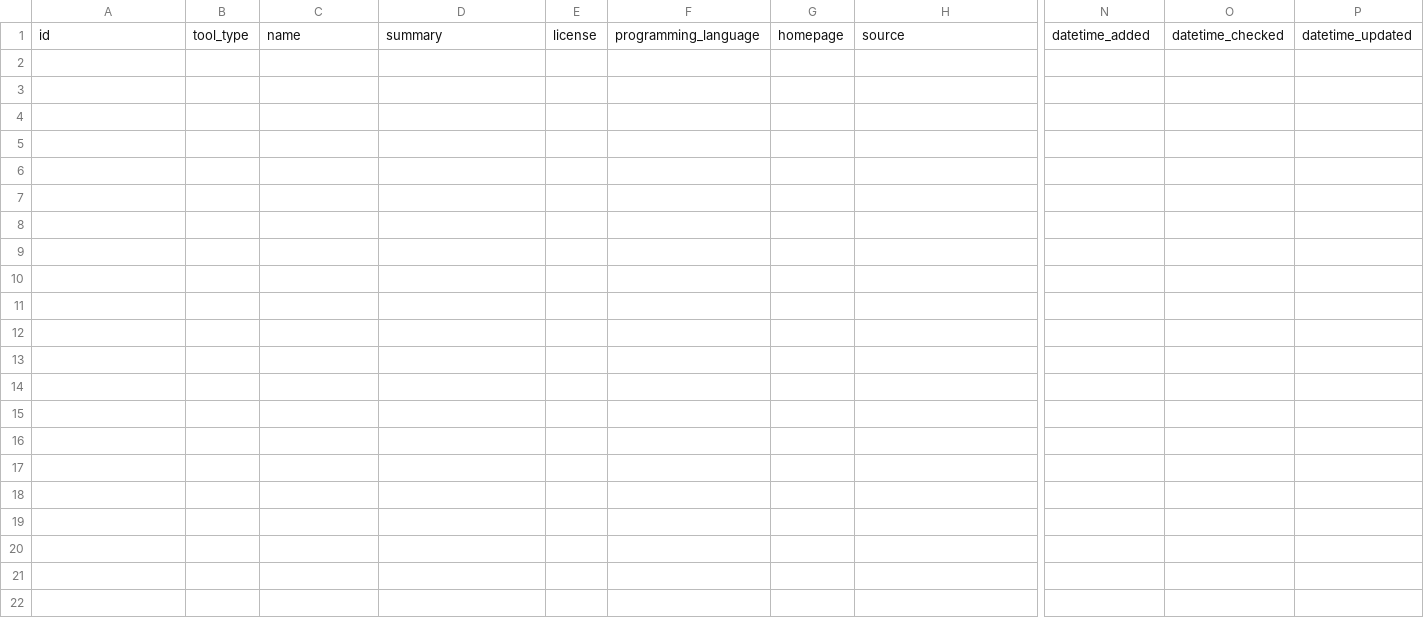
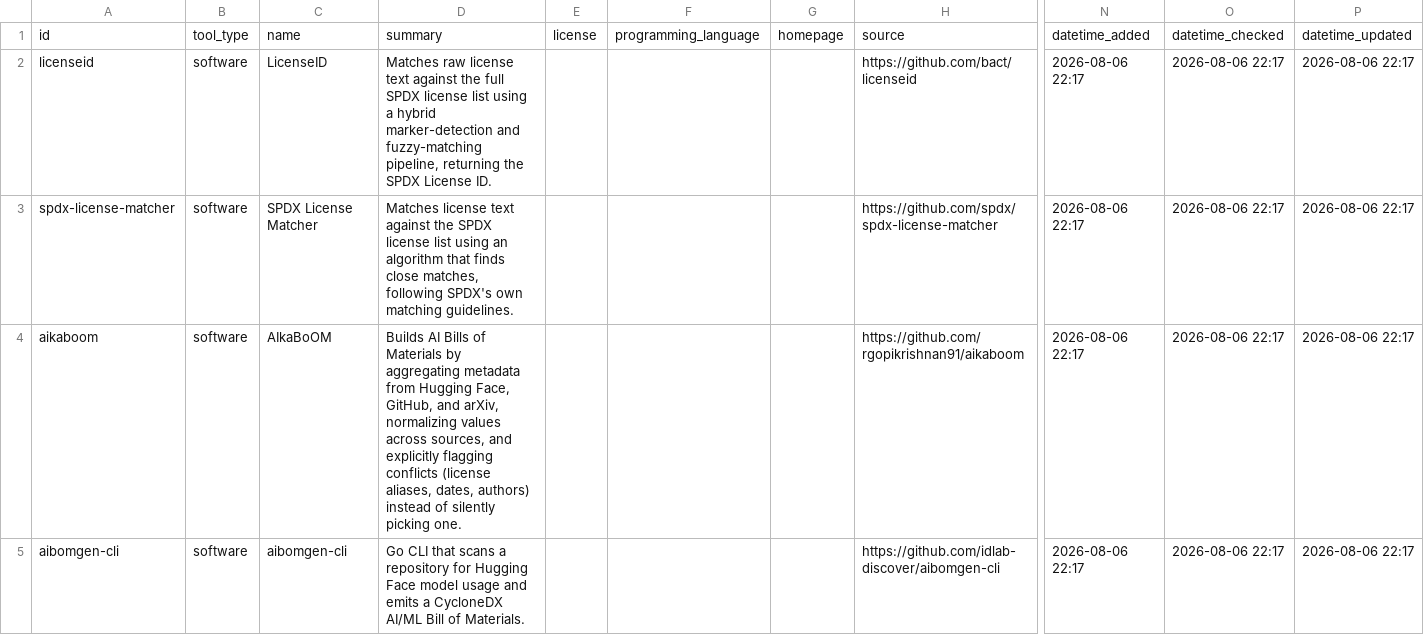
Before and after one commit to bact/opentaig, a CSV file: curation/candidate_tools.csv, drawn as a sheet; only a part is shown, gaps mark what is left out; rows hold the shown columns only; the diff covers the shown part only; the diff names each change by its address in the sheet, - before the commit and + after, or states it on an @@ line.

```diff
--- a/curation/candidate_tools.csv
+++ b/curation/candidate_tools.csv
+row 2: licenseid | software | LicenseID | Matches raw license text against the full SPDX license list using a hybrid marker-detection and fuzzy-matching pipeline, returning the SPDX License ID. |  |  |  | https://github.com/bact/licenseid | 2026-08-06 22:17 | 2026-08-06 22:17 | 2026-08-06 22:17
+row 3: spdx-license-matcher | software | SPDX License Matcher | Matches license text against the SPDX license list using an algorithm that finds close matches, following SPDX's own matching guidelines. |  |  |  | https://github.com/spdx/spdx-license-matcher | 2026-08-06 22:17 | 2026-08-06 22:17 | 2026-08-06 22:17
+row 4: aikaboom | software | AIkaBoOM | Builds AI Bills of Materials by aggregating metadata from Hugging Face, GitHub, and arXiv, normalizing values across sources, and explicitly flagging conflicts (license aliases, dates, authors) instead of silently picking one. |  |  |  | https://github.com/rgopikrishnan91/aikaboom | 2026-08-06 22:17 | 2026-08-06 22:17 | 2026-08-06 22:17
+row 5: aibomgen-cli | software | aibomgen-cli | Go CLI that scans a repository for Hugging Face model usage and emits a CycloneDX AI/ML Bill of Materials. |  |  |  | https://github.com/idlab-discover/aibomgen-cli | 2026-08-06 22:17 | 2026-08-06 22:17 | 2026-08-06 22:17
```
Also changed, not shown: 3 added rows elsewhere in this file, curation/candidate_tool_metadata.csv, curation/state/pass_a_checked.csv, 2 other files.
